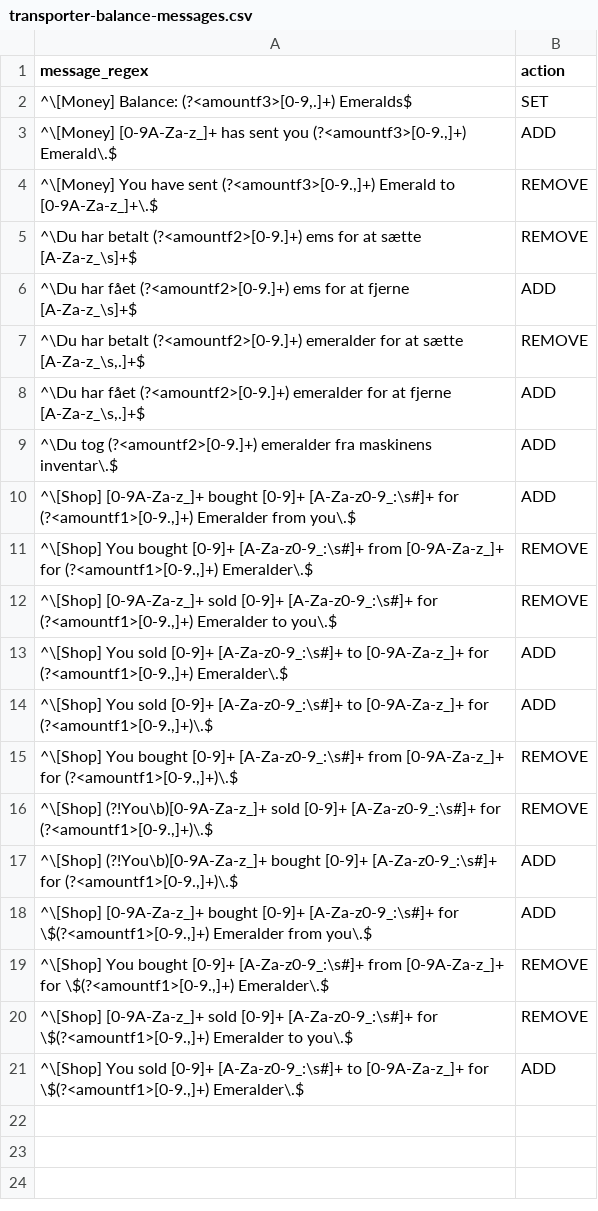
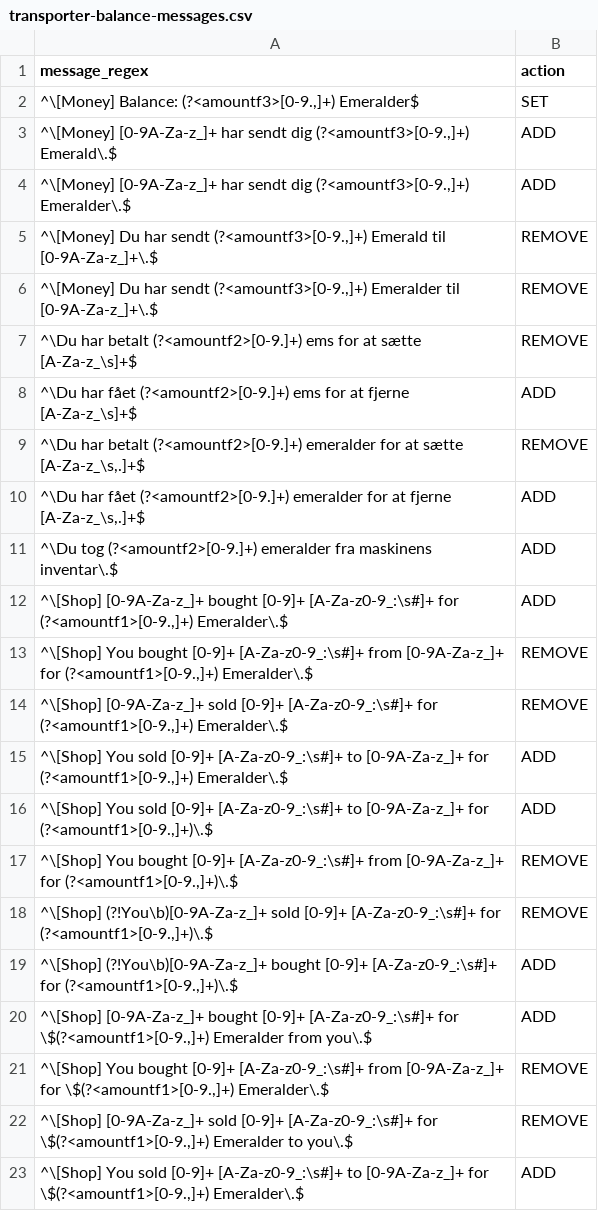
Before and after one commit to TFSMads/transporter, a CSV file: core/src/main/resources/transporter/transporter-balance-messages.csv, drawn as a sheet.

Commit message:
Update transporter-balance-messages.csv
Tror det virker?

```diff
--- a/core/src/main/resources/transporter/transporter-balance-messages.csv
+++ b/core/src/main/resources/transporter/transporter-balance-messages.csv
@@ -1,5 +1,7 @@
 message_regex;action
-^\[Money] Balance: (?<amountf3>[0-9,.]+) Emeralds$;SET
-^\[Money] [0-9A-Za-z_]+ has sent you (?<amountf3>[0-9.,]+) Emerald\.$;ADD
-^\[Money] You have sent (?<amountf3>[0-9.,]+) Emerald to [0-9A-Za-z_]+\.$;REMOVE
+^\[Money] Balance: (?<amountf3>[0-9.,]+) Emeralder$;SET
+^\[Money] [0-9A-Za-z_]+ har sendt dig (?<amountf3>[0-9.,]+) Emerald\.$;ADD
+^\[Money] [0-9A-Za-z_]+ har sendt dig (?<amountf3>[0-9.,]+) Emeralder\.$;ADD
+^\[Money] Du har sendt (?<amountf3>[0-9.,]+) Emerald til [0-9A-Za-z_]+\.$;REMOVE
+^\[Money] Du har sendt (?<amountf3>[0-9.,]+) Emeralder til [0-9A-Za-z_]+\.$;REMOVE
 ^\Du har betalt (?<amountf2>[0-9.]+) ems for at sætte [A-Za-z_\s]+$;REMOVE
@@ -9,5 +11,5 @@ message_regex;action
 ^\Du tog (?<amountf2>[0-9.]+) emeralder fra maskinens inventar\.$;ADD
-^\[Shop] [0-9A-Za-z_]+ bought [0-9]+ [A-Za-z0-9_:\s#]+ for (?<amountf1>[0-9.,]+) Emeralder from you\.$;ADD
+^\[Shop] [0-9A-Za-z_]+ bought [0-9]+ [A-Za-z0-9_:\s#]+ for (?<amountf1>[0-9.,]+) Emeralder\.$;ADD
 ^\[Shop] You bought [0-9]+ [A-Za-z0-9_:\s#]+ from [0-9A-Za-z_]+ for (?<amountf1>[0-9.,]+) Emeralder\.$;REMOVE
-^\[Shop] [0-9A-Za-z_]+ sold [0-9]+ [A-Za-z0-9_:\s#]+ for (?<amountf1>[0-9.,]+) Emeralder to you\.$;REMOVE
+^\[Shop] [0-9A-Za-z_]+ sold [0-9]+ [A-Za-z0-9_:\s#]+ for (?<amountf1>[0-9.,]+) Emeralder\.$;REMOVE
 ^\[Shop] You sold [0-9]+ [A-Za-z0-9_:\s#]+ to [0-9A-Za-z_]+ for (?<amountf1>[0-9.,]+) Emeralder\.$;ADD
```
